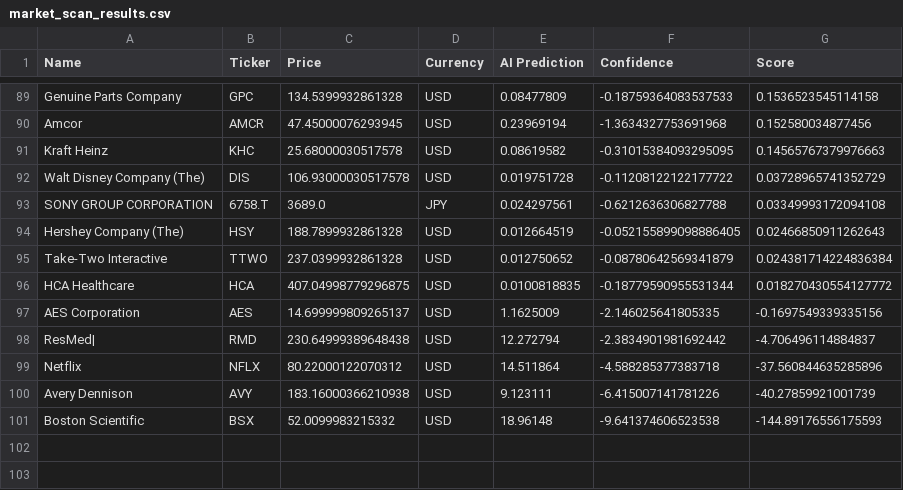
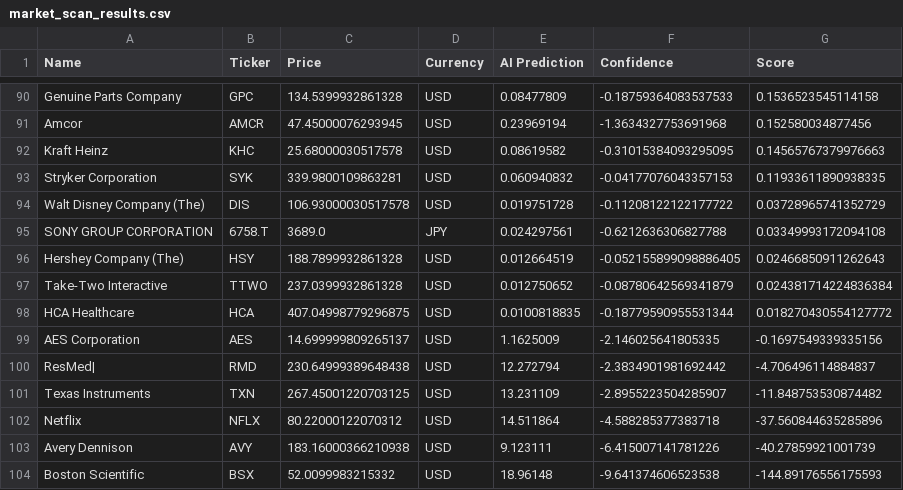
Before and after one commit to Maresuke117/AI-Investment-Simulator, a CSV file: market_scan_results.csv, drawn as a sheet; only a part is shown, gaps mark what is left out; the diff covers the shown part only.

```diff
--- a/market_scan_results.csv
+++ b/market_scan_results.csv
@@ -91,2 +92,3 @@ Amcor,AMCR,47.45000076293945,USD,0.23969194,-1.3634327753691968,0.15258003487745
 Kraft Heinz,KHC,25.68000030517578,USD,0.08619582,-0.31015384093295095,0.14565767379976663
+Stryker Corporation,SYK,339.9800109863281,USD,0.060940832,-0.04177076043357153,0.11933611890938335
 Walt Disney Company (The),DIS,106.93000030517578,USD,0.019751728,-0.11208122122177722,0.03728965741352729
@@ -98,2 +100,3 @@ AES Corporation,AES,14.699999809265137,USD,1.1625009,-2.146025641805335,-0.16975
 ResMed|,RMD,230.64999389648438,USD,12.272794,-2.3834901981692442,-4.706496114884837
+Texas Instruments,TXN,267.45001220703125,USD,13.231109,-2.8955223504285907,-11.848753530874482
 Netflix,NFLX,80.22000122070312,USD,14.511864,-4.588285377383718,-37.560844635285896
```
Also changed, not shown: 10 added rows and 9 removed rows elsewhere in this file.
